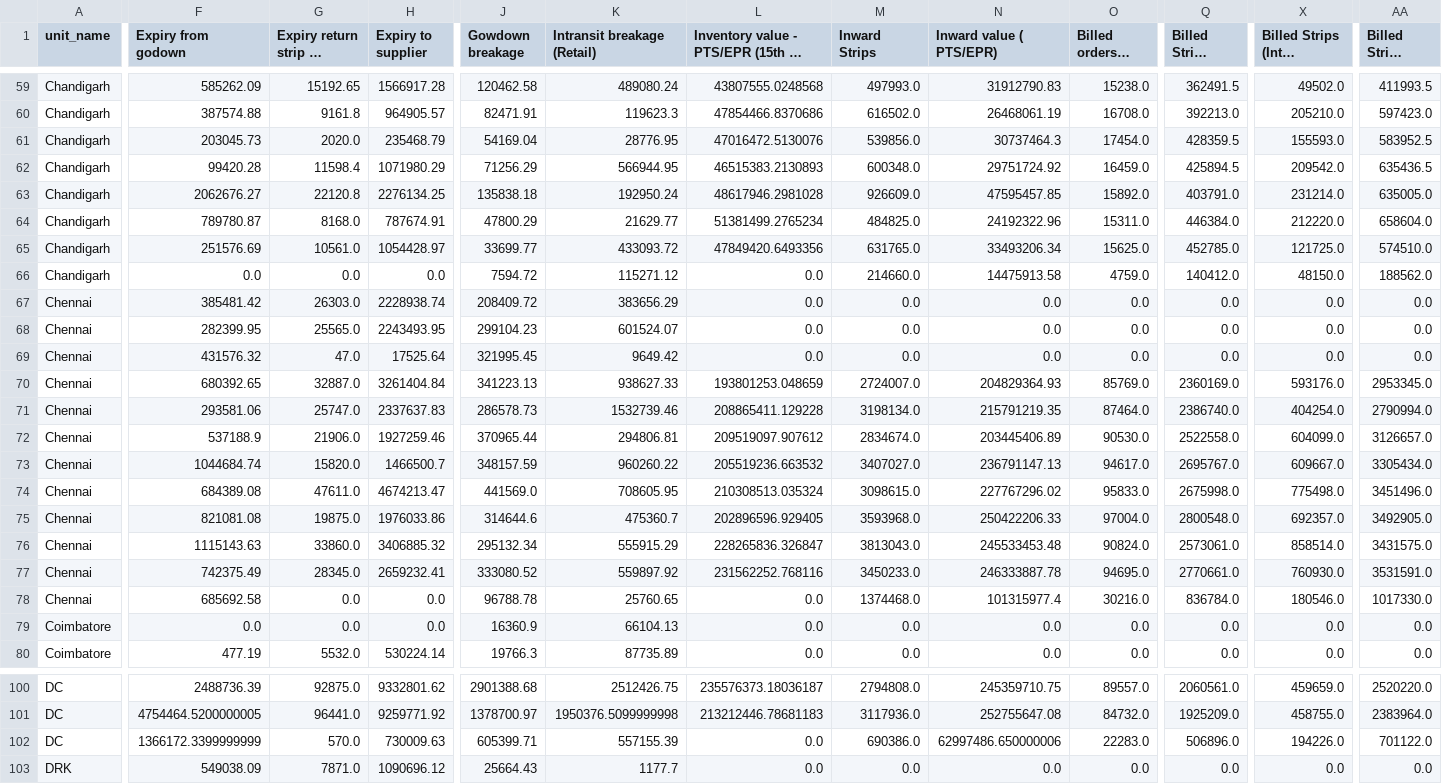
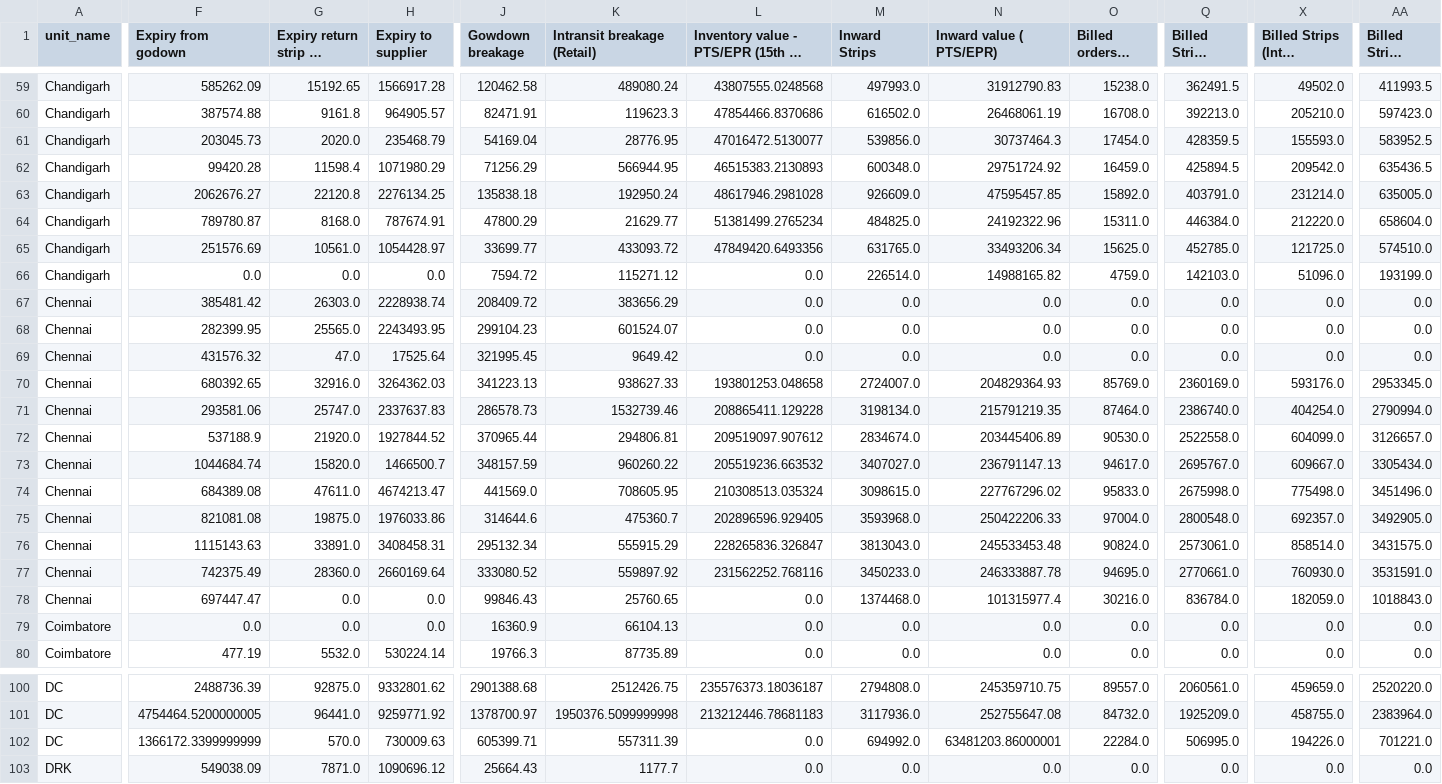
Before and after one commit to rakesh-panigrahy-ascent/Maarg, a CSV file: vyuha/others/mis/output_files/Extracted Query Data Sheet.csv, drawn as a sheet; only a part is shown, gaps mark what is left out; long unchanged cells end in …; the diff covers the shown part only; the diff names each change by its address in the sheet, - before the commit and + after, or states it on an @@ line.

```diff
--- a/vyuha/others/mis/output_files/Extracted Query Data Sheet.csv
+++ b/vyuha/others/mis/output_files/Extracted Query Data Sheet.csv
-L61: 47016472.5130076
+L61: 47016472.5130077
-M66 (Inward Strips): 214660.0
+M66 (Inward Strips): 226514.0
-N66 (Inward value ( PTS/EPR)): 14475913.58
+N66 (Inward value ( PTS/EPR)): 14988165.82
-Q66 (Billed Strips (Retail)): 140412.0
+Q66 (Billed Strips (Retail)): 142103.0
-X66 (Billed Strips (Inter company)): 48150.0
+X66 (Billed Strips (Inter company)): 51096.0
-AA66 (Billed Strips (Total)): 188562.0
+AA66 (Billed Strips (Total)): 193199.0
-G70 (Expiry return strip to supplier): 32887.0
+G70 (Expiry return strip to supplier): 32916.0
-H70 (Expiry to supplier): 3261404.84
+H70 (Expiry to supplier): 3264362.03
-L70: 193801253.048659
+L70: 193801253.048658
-G72 (Expiry return strip to supplier): 21906.0
+G72 (Expiry return strip to supplier): 21920.0
-H72 (Expiry to supplier): 1927259.46
+H72 (Expiry to supplier): 1927844.52
-G76 (Expiry return strip to supplier): 33860.0
+G76 (Expiry return strip to supplier): 33891.0
-H76 (Expiry to supplier): 3406885.32
+H76 (Expiry to supplier): 3408458.31
-G77 (Expiry return strip to supplier): 28345.0
+G77 (Expiry return strip to supplier): 28360.0
-H77 (Expiry to supplier): 2659232.41
+H77 (Expiry to supplier): 2660169.64
-F78 (Expiry from godown): 685692.58
+F78 (Expiry from godown): 697447.47
-J78 (Gowdown breakage): 96788.78
+J78 (Gowdown breakage): 99846.43
-X78 (Billed Strips (Inter company)): 180546.0
+X78 (Billed Strips (Inter company)): 182059.0
-AA78 (Billed Strips (Total)): 1017330.0
+AA78 (Billed Strips (Total)): 1018843.0
-K102 (Intransit breakage (Retail)): 557155.39
+K102 (Intransit breakage (Retail)): 557311.39
-M102 (Inward Strips): 690386.0
+M102 (Inward Strips): 694992.0
-N102 (Inward value ( PTS/EPR)): 62997486.650000006
+N102 (Inward value ( PTS/EPR)): 63481203.86000001
-O102 (Billed orders ( Retail )): 22283.0
+O102 (Billed orders ( Retail )): 22284.0
-Q102 (Billed Strips (Retail)): 506896.0
+Q102 (Billed Strips (Retail)): 506995.0
-AA102 (Billed Strips (Total)): 701122.0
+AA102 (Billed Strips (Total)): 701221.0
```
Also changed, not shown: 86 edited cells elsewhere in this file, vyuha/others/mis/output_files/Extracted Finance MIS Sheet.csv, 10 other files.
